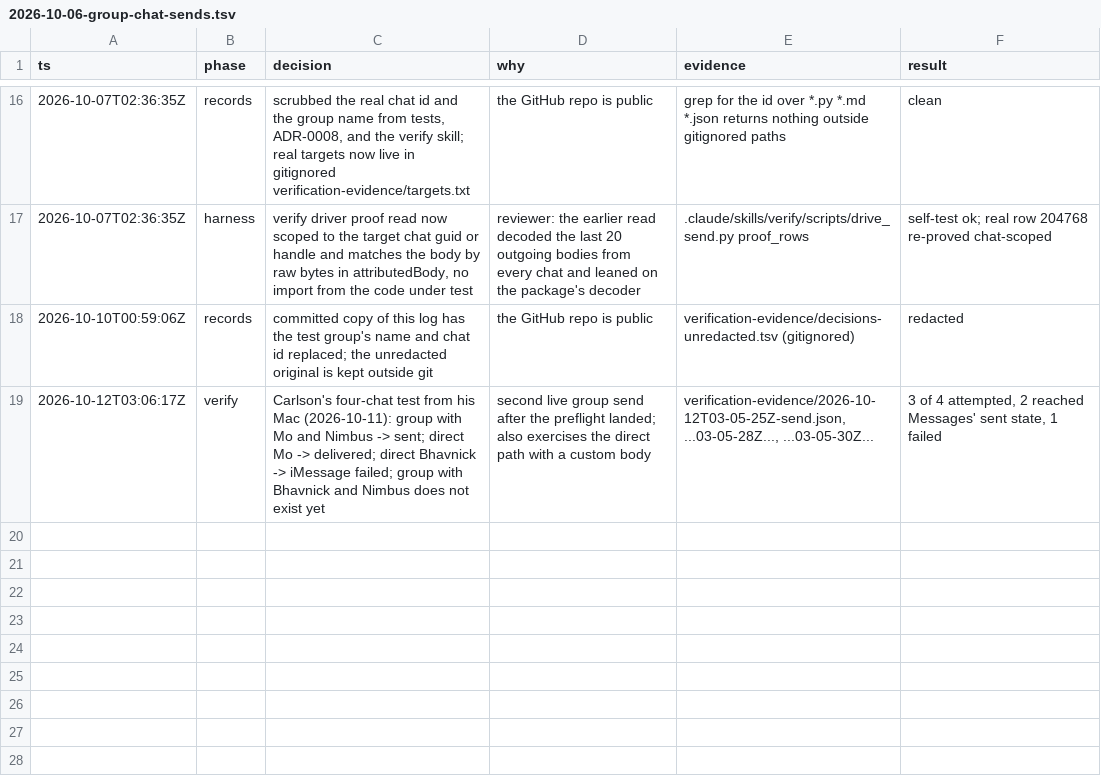
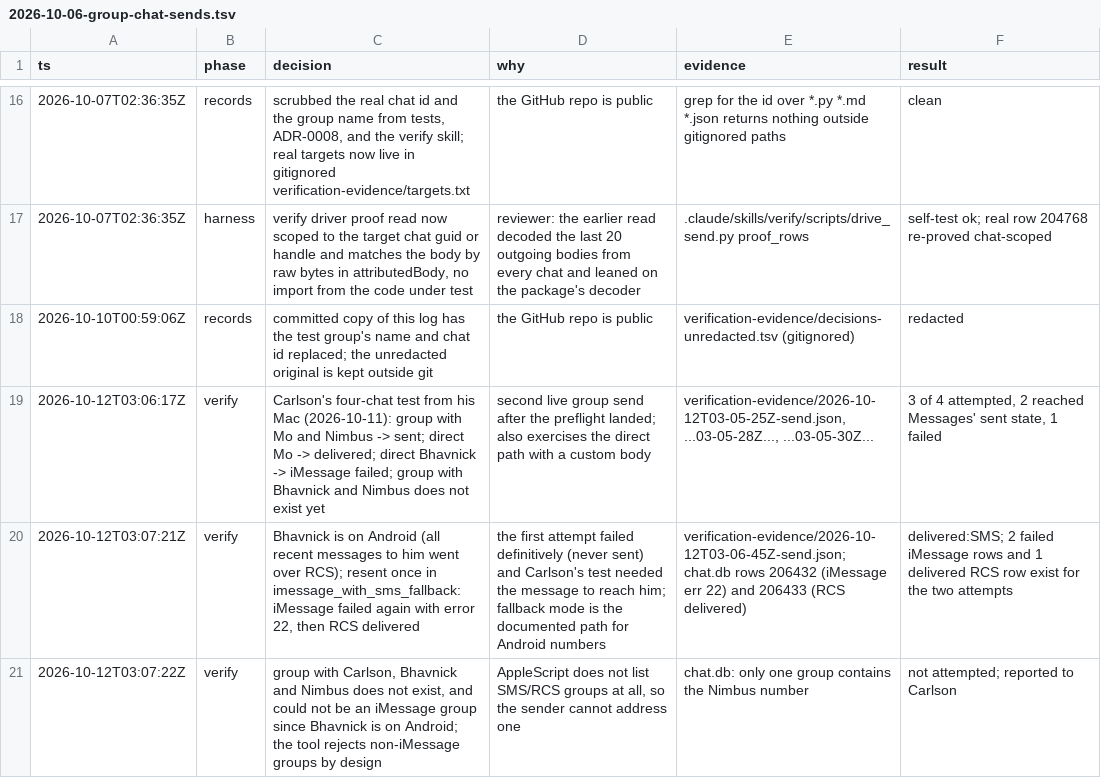
Before and after one commit to CarlsonCarlson/send-only-mac-messages, a TSV file: docs/decisions/2026-10-06-group-chat-sends.tsv, drawn as a sheet; only a part is shown, gaps mark what is left out.

```diff
--- a/docs/decisions/2026-10-06-group-chat-sends.tsv
+++ b/docs/decisions/2026-10-06-group-chat-sends.tsv
@@ -19 +19,3 @@ ts	phase	decision	why	evidence	result
 2026-10-12T03:06:17Z	verify	Carlson's four-chat test from his Mac (2026-10-11): group with Mo and Nimbus -> sent; direct Mo -> delivered; direct Bhavnick -> iMessage failed; group with Bhavnick and Nimbus does not exist yet	second live group send after the preflight landed; also exercises the direct path with a custom body	verification-evidence/2026-10-12T03-05-25Z-send.json, ...03-05-28Z..., ...03-05-30Z...	3 of 4 attempted, 2 reached Messages' sent state, 1 failed
+2026-10-12T03:07:21Z	verify	Bhavnick is on Android (all recent messages to him went over RCS); resent once in imessage_with_sms_fallback: iMessage failed again with error 22, then RCS delivered	the first attempt failed definitively (never sent) and Carlson's test needed the message to reach him; fallback mode is the documented path for Android numbers	verification-evidence/2026-10-12T03-06-45Z-send.json; chat.db rows 206432 (iMessage err 22) and 206433 (RCS delivered)	delivered:SMS; 2 failed iMessage rows and 1 delivered RCS row exist for the two attempts
+2026-10-12T03:07:22Z	verify	group with Carlson, Bhavnick and Nimbus does not exist, and could not be an iMessage group since Bhavnick is on Android; the tool rejects non-iMessage groups by design	AppleScript does not list SMS/RCS groups at all, so the sender cannot address one	chat.db: only one group contains the Nimbus number	not attempted; reported to Carlson
```
